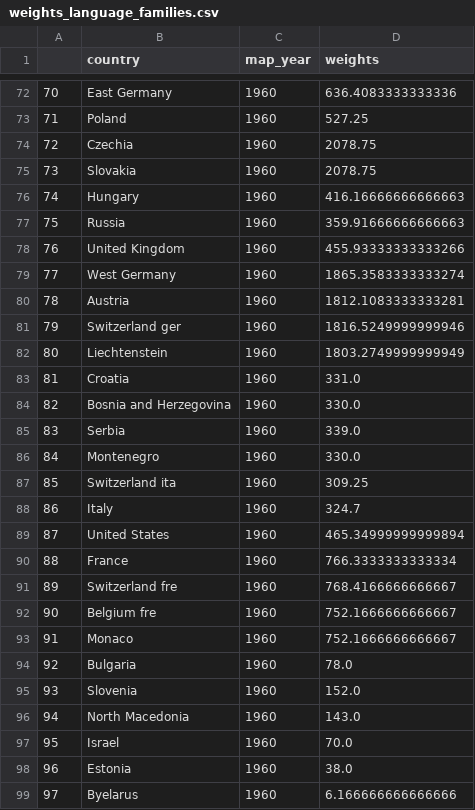
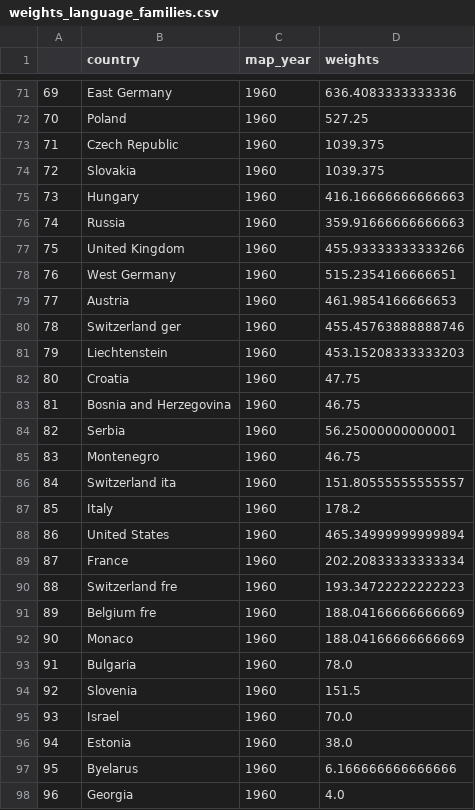
Before and after one commit to panuscha/translation-mapping, a CSV file: weights/weights_language_families.csv, drawn as a sheet; only a part is shown, gaps mark what is left out; the shorter side is filled out with more unchanged rows; removed rows and columns are numbered as before the commit, all else as after; the diff covers the shown part only; the diff names each change by its address in the sheet, - before the commit and + after, or states it on an @@ line.

```diff
--- a/weights/weights_language_families.csv
+++ b/weights/weights_language_families.csv
@@ column A renumbered from row 15 down @@
-row 74: 72 | Czechia | 1960 | 2078.75
+row 73: 71 | Czech Republic | 1960 | 1039.375
-D74 (weights): 2078.75
+D74 (weights): 1039.375
-D78 (weights): 1865.3583333333274
+D78 (weights): 515.2354166666651
-D79 (weights): 1812.1083333333281
+D79 (weights): 461.9854166666653
-D80 (weights): 1816.5249999999946
+D80 (weights): 455.45763888888746
-D81 (weights): 1803.2749999999949
+D81 (weights): 453.15208333333203
-D82 (weights): 331.0
+D82 (weights): 47.75
-D83 (weights): 330.0
+D83 (weights): 46.75
-D84 (weights): 339.0
+D84 (weights): 56.25000000000001
-D85 (weights): 330.0
+D85 (weights): 46.75
-D86 (weights): 309.25
+D86 (weights): 151.80555555555557
-D87 (weights): 324.7
+D87 (weights): 178.2
-D89 (weights): 766.3333333333334
+D89 (weights): 202.20833333333334
-D90 (weights): 768.4166666666667
+D90 (weights): 193.34722222222223
-D91:D92 (weights): 752.1666666666667
+D91:D92 (weights): 188.04166666666669
-D94 (weights): 152.0
+D94 (weights): 151.5
-row 96: 94 | North Macedonia | 1960 | 143.0
```
Also changed, not shown: 5 added rows, 6 removed rows and 49 edited cells elsewhere in this file, 4 other files.
